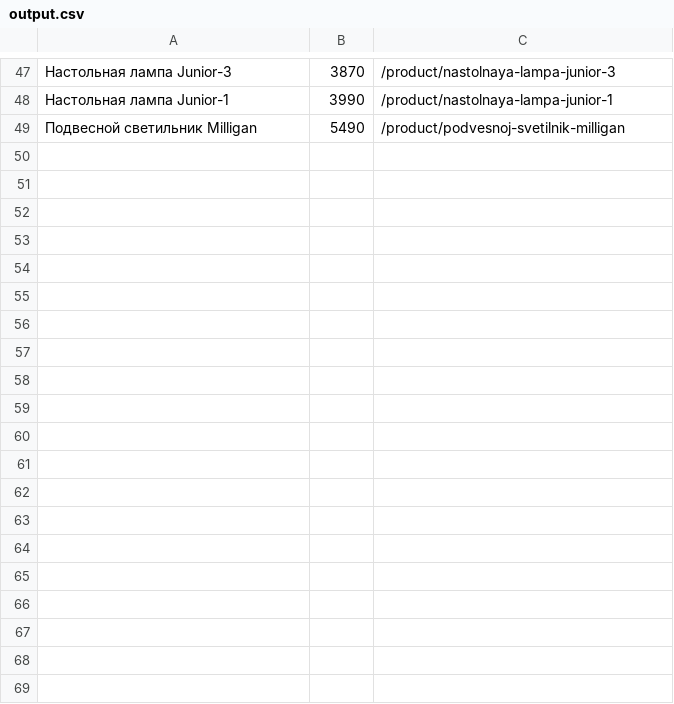
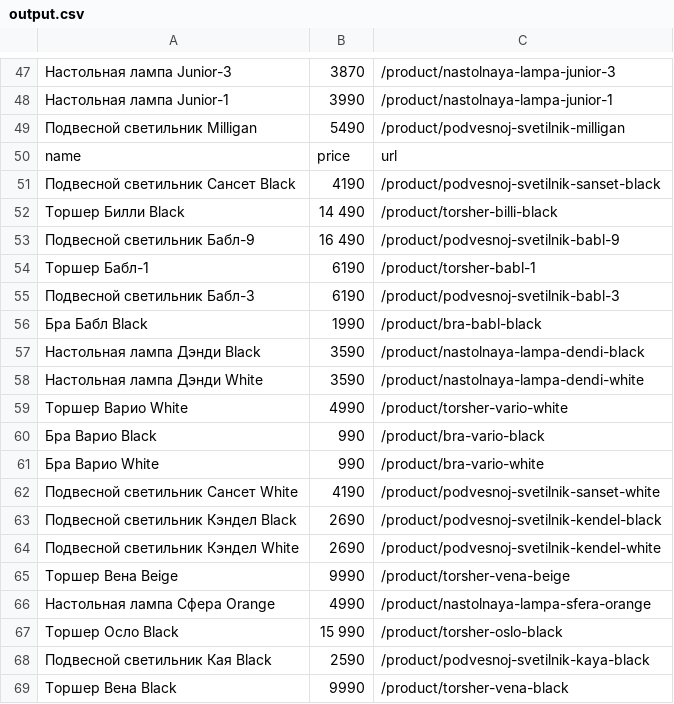
Before and after one commit to Ant1955/ps05, a CSV file: divanpars/divanpars/spiders/output.csv, drawn as a sheet; only a part is shown, gaps mark what is left out; the diff covers the shown part only; the diff names each change by its address in the sheet, - before the commit and + after, or states it on an @@ line.

```diff
--- a/divanpars/divanpars/spiders/output.csv
+++ b/divanpars/divanpars/spiders/output.csv
+row 50: name | price | url
+row 51: Подвесной светильник Сансет Black | 4190 | /product/podvesnoj-svetilnik-sanset-black
+row 52: Торшер Билли Black | 14 490 | /product/torsher-billi-black
+row 53: Подвесной светильник Бабл-9 | 16 490 | /product/podvesnoj-svetilnik-babl-9
+row 54: Торшер Бабл-1 | 6190 | /product/torsher-babl-1
+row 55: Подвесной светильник Бабл-3 | 6190 | /product/podvesnoj-svetilnik-babl-3
+row 56: Бра Бабл Black | 1990 | /product/bra-babl-black
+row 57: Настольная лампа Дэнди Black | 3590 | /product/nastolnaya-lampa-dendi-black
+row 58: Настольная лампа Дэнди White | 3590 | /product/nastolnaya-lampa-dendi-white
+row 59: Торшер Варио White | 4990 | /product/torsher-vario-white
+row 60: Бра Варио Black | 990 | /product/bra-vario-black
+row 61: Бра Варио White | 990 | /product/bra-vario-white
+row 62: Подвесной светильник Сансет White | 4190 | /product/podvesnoj-svetilnik-sanset-white
+row 63: Подвесной светильник Кэндел Black | 2690 | /product/podvesnoj-svetilnik-kendel-black
+row 64: Подвесной светильник Кэндел White | 2690 | /product/podvesnoj-svetilnik-kendel-white
+row 65: Торшер Вена Beige | 9990 | /product/torsher-vena-beige
+row 66: Настольная лампа Сфера Orange | 4990 | /product/nastolnaya-lampa-sfera-orange
+row 67: Торшер Осло Black | 15 990 | /product/torsher-oslo-black
+row 68: Подвесной светильник Кая Black | 2590 | /product/podvesnoj-svetilnik-kaya-black
+row 69: Торшер Вена Black | 9990 | /product/torsher-vena-black
```
Also changed, not shown: 29 added rows elsewhere in this file, 1 other file.
